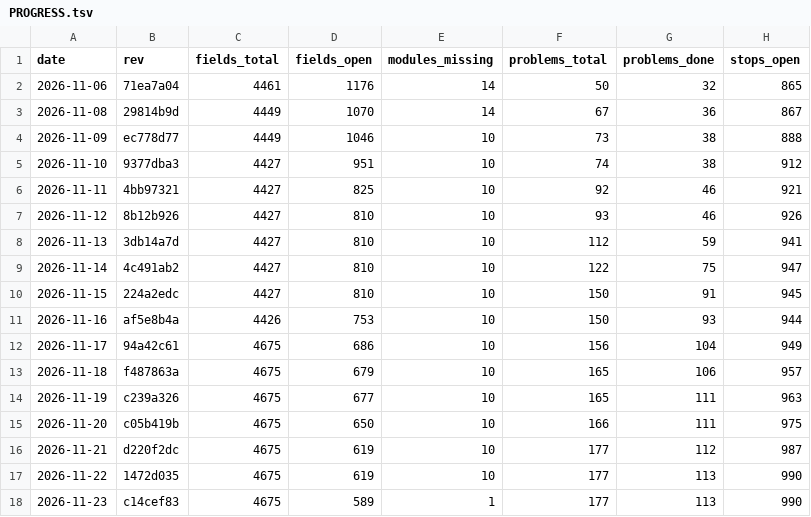
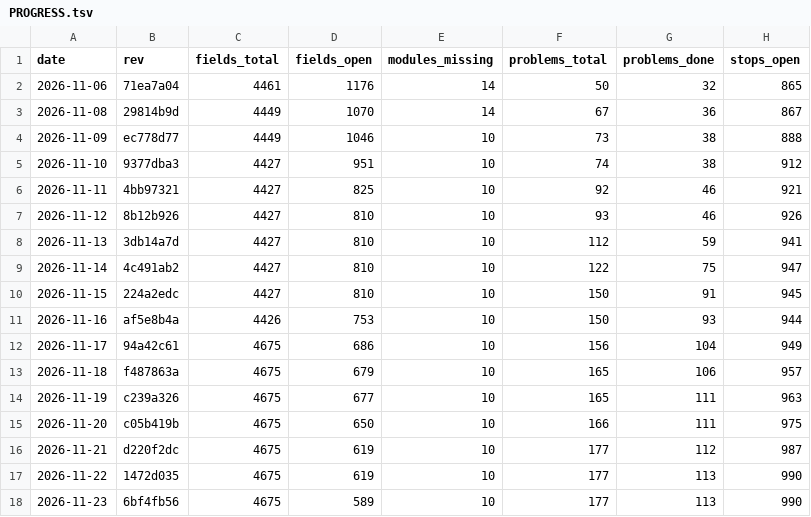
Before and after one commit to Bolebey/openbfme-godot, a TSV file: docs/ennorath/PROGRESS.tsv, drawn as a sheet; only a part is shown; the diff names each change by its address in the sheet, - before the commit and + after, or states it on an @@ line.

```diff
--- a/docs/ennorath/PROGRESS.tsv
+++ b/docs/ennorath/PROGRESS.tsv
-B18 (rev): c14cef83
+B18 (rev): 6bf4fb56
-E18 (modules_missing): 1
+E18 (modules_missing): 10
```
